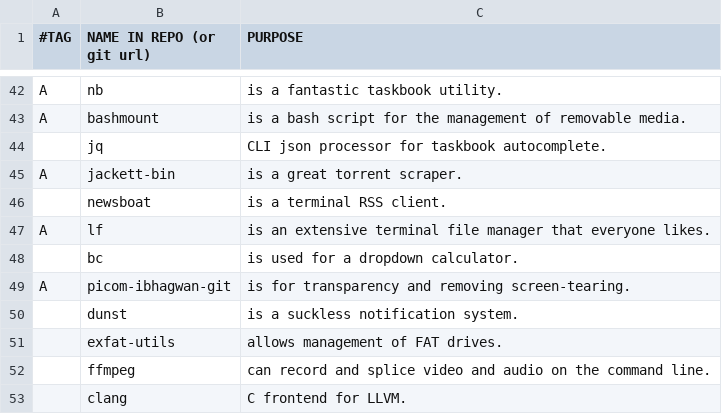
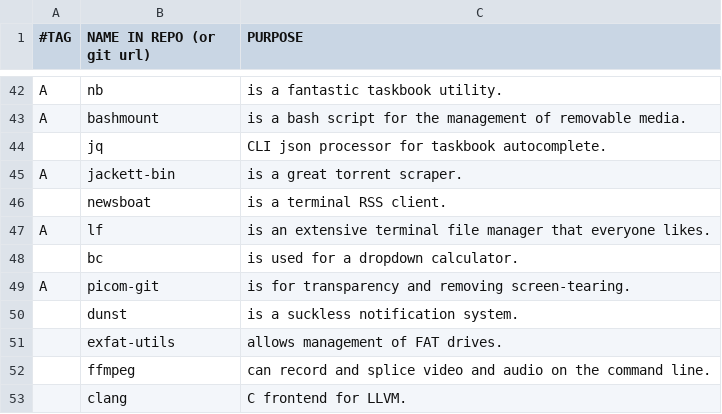
Before and after one commit to BachoSeven/AARGH, a CSV file: progs.csv, drawn as a sheet; only a part is shown, gaps mark what is left out.

Commit message:
Update picom version to install

```diff
--- a/progs.csv
+++ b/progs.csv
@@ -48,3 +48,3 @@ A,lf,"is an extensive terminal file manager that everyone likes."
 ,bc,"is used for a dropdown calculator."
-A,picom-ibhagwan-git,"is for transparency and removing screen-tearing."
+A,picom-git,"is for transparency and removing screen-tearing."
 ,dunst,"is a suckless notification system."
```
Also changed, not shown: 1 other file.
